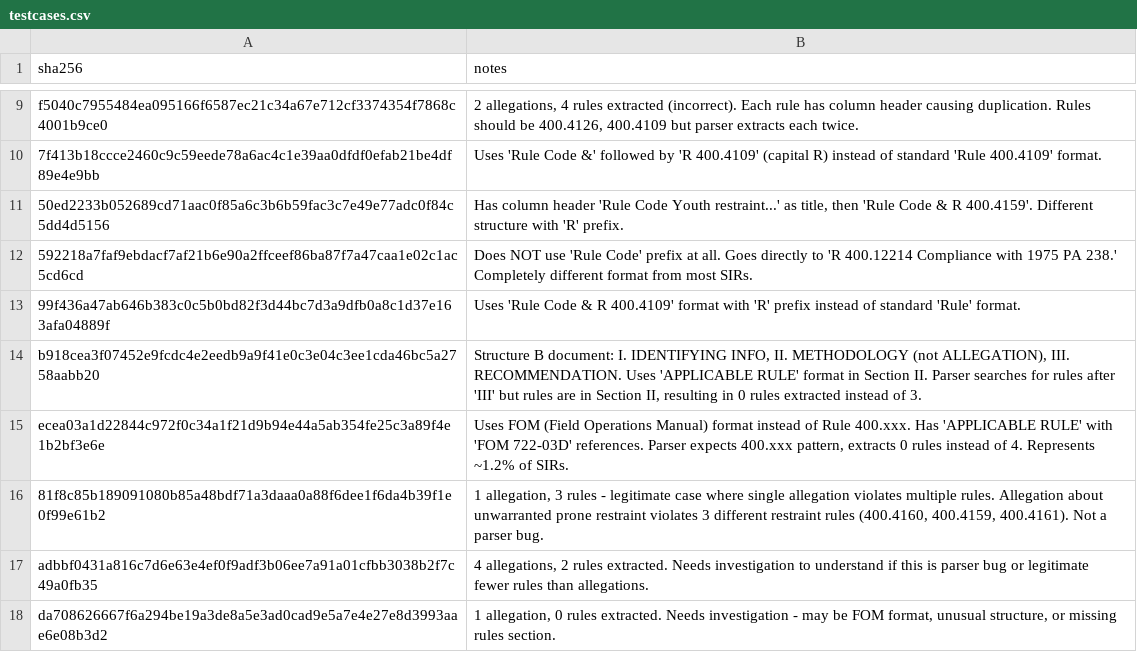
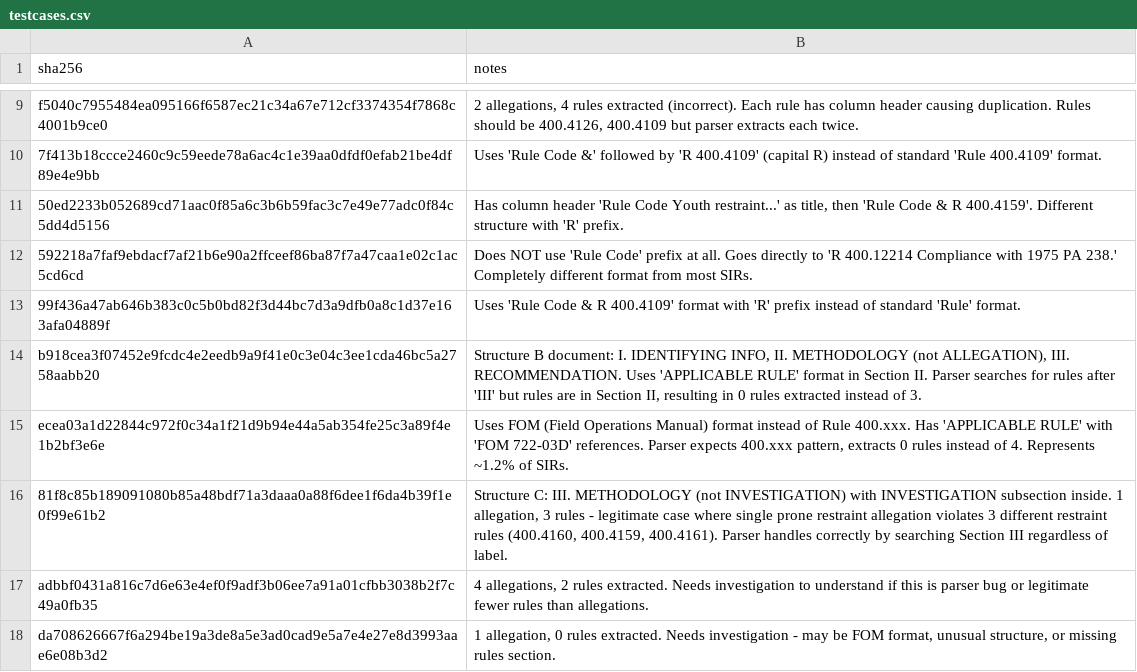
Before and after one commit to jacksonloper/MCYJ-Datapipeline, a CSV file: testcases.csv, drawn as a sheet; only a part is shown, gaps mark what is left out.

```diff
--- a/testcases.csv
+++ b/testcases.csv
@@ -15,3 +15,3 @@ b918cea3f07452e9fcdc4e2eedb9a9f41e0c3e04c3ee1cda46bc5a2758aabb20,"Structure B do
 ecea03a1d22844c972f0c34a1f21d9b94e44a5ab354fe25c3a89f4e1b2bf3e6e,"Uses FOM (Field Operations Manual) format instead of Rule 400.xxx. Has 'APPLICABLE RULE' with 'FOM 722-03D' references. Parser expects 400.xxx pattern, extracts 0 rules instead of 4. Represents ~1.2% of SIRs."
-81f8c85b189091080b85a48bdf71a3daaa0a88f6dee1f6da4b39f1e0f99e61b2,"1 allegation, 3 rules - legitimate case where single allegation violates multiple rules. Allegation about unwarranted prone restraint violates 3 different restraint rules (400.4160, 400.4159, 400.4161). Not a parser bug."
+81f8c85b189091080b85a48bdf71a3daaa0a88f6dee1f6da4b39f1e0f99e61b2,"Structure C: III. METHODOLOGY (not INVESTIGATION) with INVESTIGATION subsection inside. 1 allegation, 3 rules - legitimate case where single prone restraint allegation violates 3 different restraint rules (400.4160, 400.4159, 400.4161). Parser handles correctly by searching Section III regardless of label."
 adbbf0431a816c7d6e63e4ef0f9adf3b06ee7a91a01cfbb3038b2f7c49a0fb35,"4 allegations, 2 rules extracted. Needs investigation to understand if this is parser bug or legitimate fewer rules than allegations."
```
